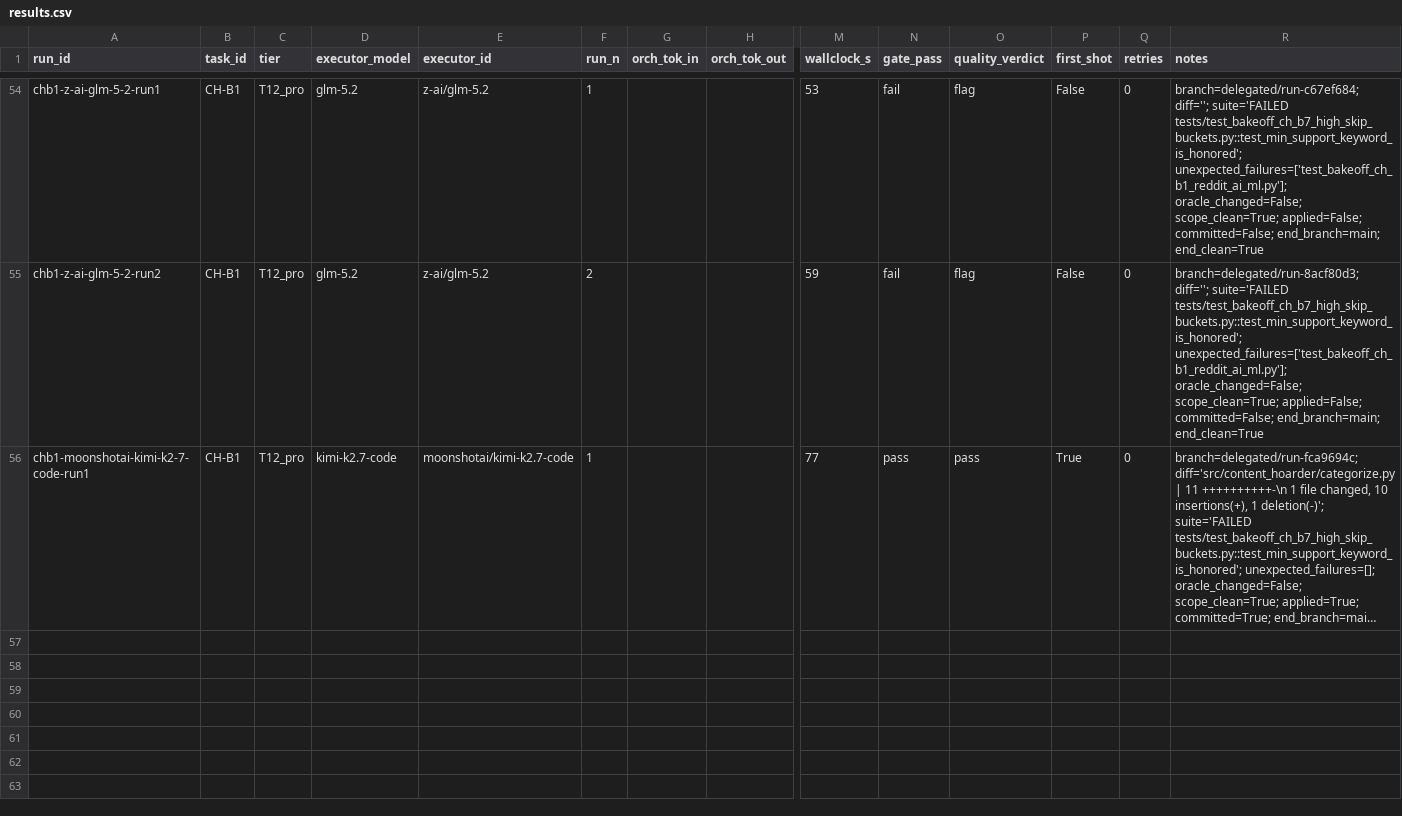
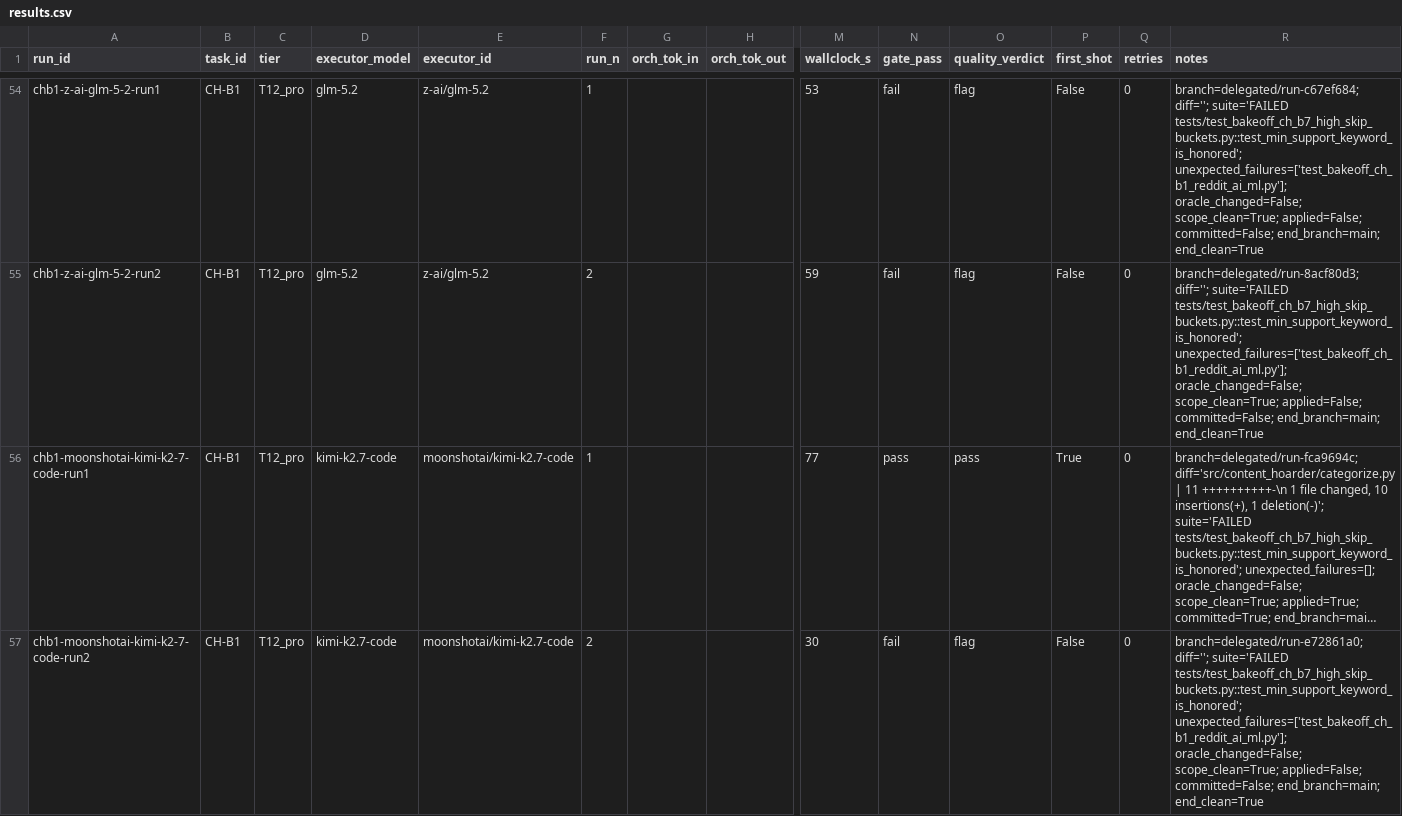
Before and after one commit to asmartin-ai/content-hoarder, a CSV file: bakeoff/results.csv, drawn as a sheet; only a part is shown, gaps mark what is left out; long unchanged cells end in …; rows hold the shown columns only; the diff names each change by its address in the sheet, - before the commit and + after, or states it on an @@ line.

Commit message:
bakeoff: chb1-moonshotai-kimi-k2-7-code-run2 fail

```diff
--- a/bakeoff/results.csv
+++ b/bakeoff/results.csv
+row 57: chb1-moonshotai-kimi-k2-7-code-run2 | CH-B1 | T12_pro | kimi-k2.7-code | moonshotai/kimi-k2.7-code | 2 |  |  | 30 | fail | flag | False | 0 | branch=delegated/run-e72861a0; diff=''; suite='FAILED tests/test_bakeoff_ch_b7_high_skip_buckets.py::test_min_support_keyword_is_honored'; unexpected_failures=['test_bakeoff_ch_b1_reddit_ai_ml.py']; oracle_changed=False; scope_clean=True; applied=False; committed=False; end_branch=main; end_clean=True
```
